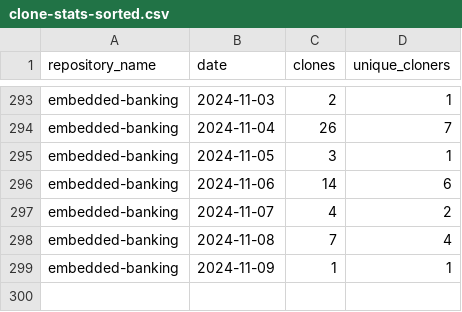
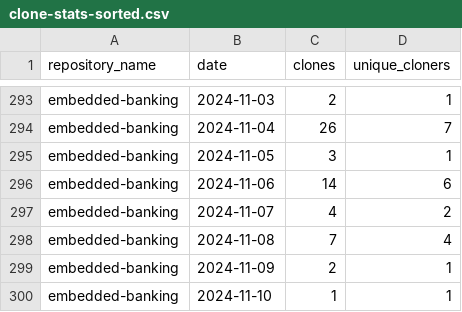
Before and after one commit to jpmorgan-payments/embedded-finance, a CSV file: metrics/clone-stats-sorted.csv, drawn as a sheet; only a part is shown, gaps mark what is left out.

```diff
--- a/metrics/clone-stats-sorted.csv
+++ b/metrics/clone-stats-sorted.csv
@@ -298,2 +298,3 @@ embedded-banking,2024-11-07,4,2
 embedded-banking,2024-11-08,7,4
-embedded-banking,2024-11-09,1,1
+embedded-banking,2024-11-09,2,1
+embedded-banking,2024-11-10,1,1
```
Also changed, not shown: metrics/clone-stats.csv, metrics/referrer-stats.csv, 2 other files.
